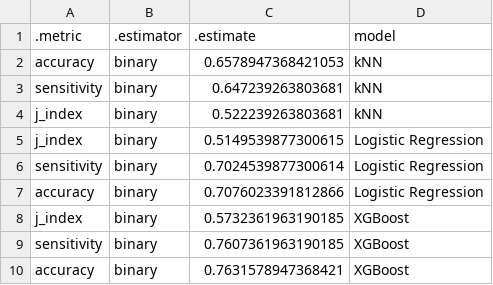
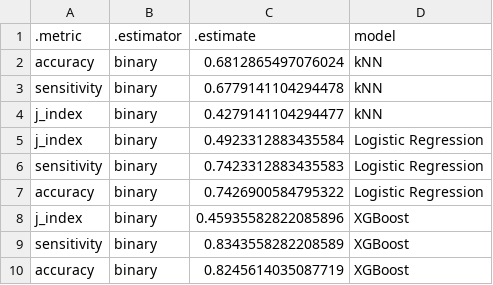
Before and after one commit to UBC-DSCI-310-2025W2/dsci-310-group-06, a CSV file: results/tables/13_all-validation-metrics.csv, drawn as a sheet.

```diff
--- a/results/tables/13_all-validation-metrics.csv
+++ b/results/tables/13_all-validation-metrics.csv
@@ -1,10 +1,10 @@
 .metric,.estimator,.estimate,model
-accuracy,binary,0.6578947368421053,kNN
-sensitivity,binary,0.647239263803681,kNN
-j_index,binary,0.522239263803681,kNN
-j_index,binary,0.5149539877300615,Logistic Regression
-sensitivity,binary,0.7024539877300614,Logistic Regression
-accuracy,binary,0.7076023391812866,Logistic Regression
-j_index,binary,0.5732361963190185,XGBoost
-sensitivity,binary,0.7607361963190185,XGBoost
-accuracy,binary,0.7631578947368421,XGBoost
+accuracy,binary,0.6812865497076024,kNN
+sensitivity,binary,0.6779141104294478,kNN
+j_index,binary,0.4279141104294477,kNN
+j_index,binary,0.4923312883435584,Logistic Regression
+sensitivity,binary,0.7423312883435583,Logistic Regression
+accuracy,binary,0.7426900584795322,Logistic Regression
+j_index,binary,0.45935582822085896,XGBoost
+sensitivity,binary,0.8343558282208589,XGBoost
+accuracy,binary,0.8245614035087719,XGBoost
```
Also changed, not shown: results/tables/01_summary-stats.csv, results/tables/02_coarse-knn-cv-results.csv, 43 other files.
